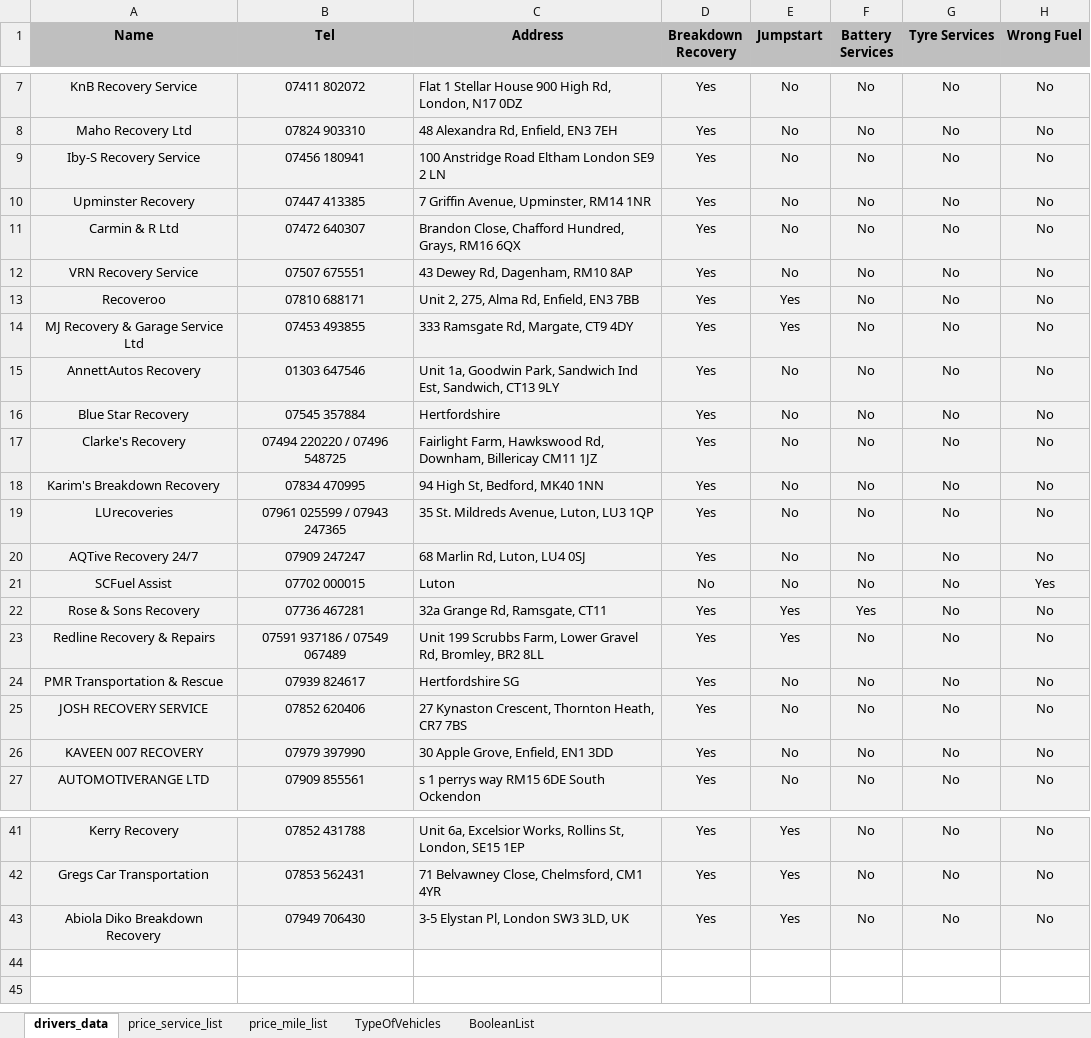
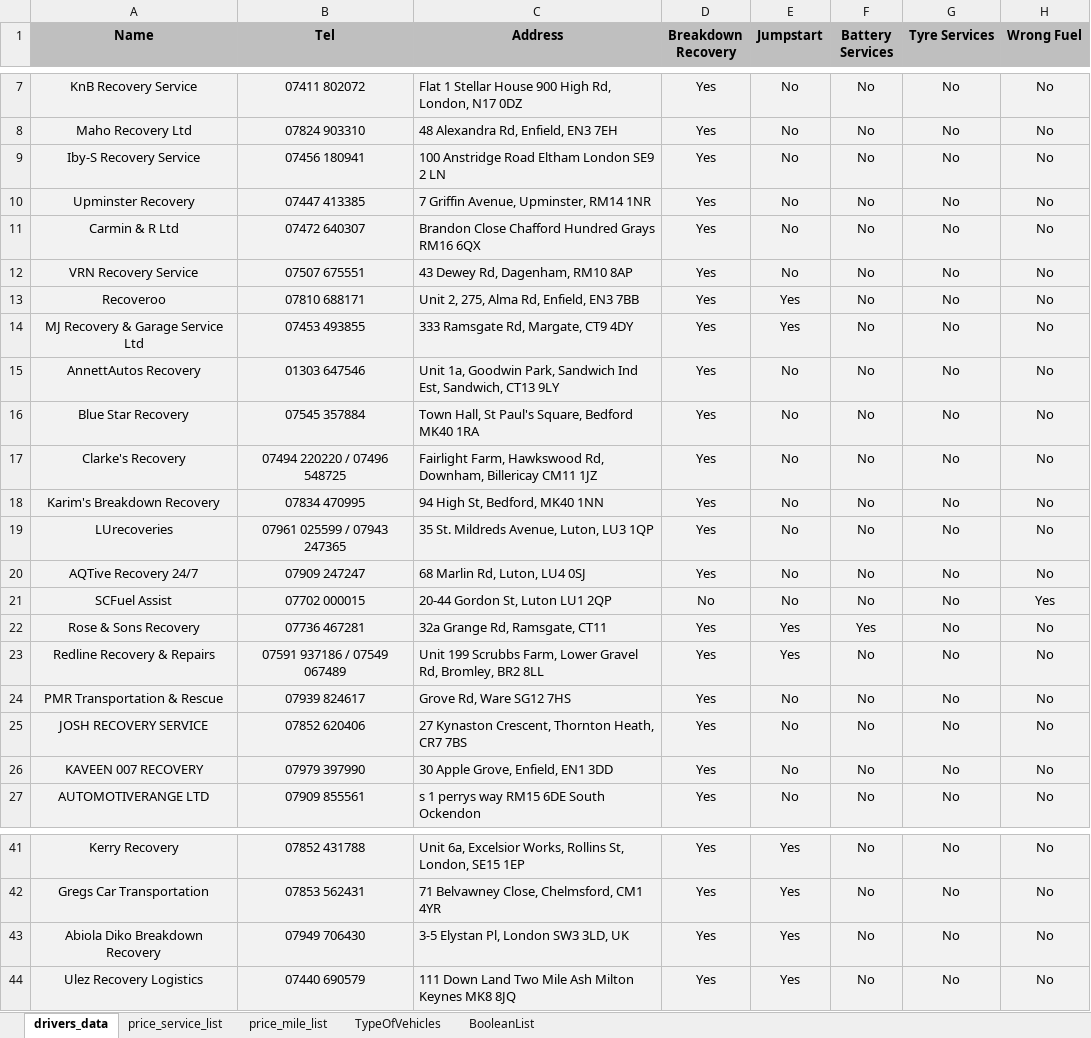
Before and after one commit to BeyondMarketingSolutions/RASTowing, an Excel workbook: static/DriversDB.xlsx, sheet drivers_data, drawn as a sheet; only a part is shown, gaps mark what is left out; values as stored, in another font and other column widths than the file's, no borders; the diff names each change by its address in the sheet, - before the commit and + after, or states it on an @@ line.

Commit message:
Fix error with wrong address of drivers

```diff
--- a/static/DriversDB.xlsx (sheet drivers_data)
+++ b/static/DriversDB.xlsx (sheet drivers_data)
-C11 (Address): Brandon Close, Chafford Hundred, Grays, RM16 6QX
+C11 (Address): Brandon Close Chafford Hundred Grays RM16 6QX
-C16 (Address): Hertfordshire
+C16 (Address): Town Hall, St Paul's Square, Bedford MK40 1RA
-C21 (Address): Luton
+C21 (Address): 20-44 Gordon St, Luton LU1 2QP
-C24 (Address): Hertfordshire SG
+C24 (Address): Grove Rd, Ware SG12 7HS
+row 44: Ulez Recovery Logistics | 07440 690579 | 111 Down Land Two Mile Ash Milton Keynes MK8 8JQ | Yes | Yes | No | No | No
```
Also changed, not shown: 1 other file.
